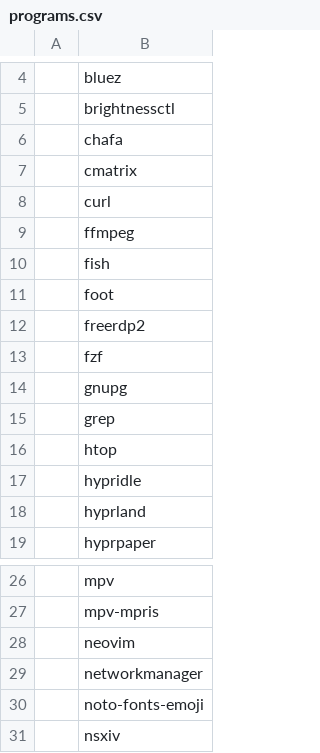
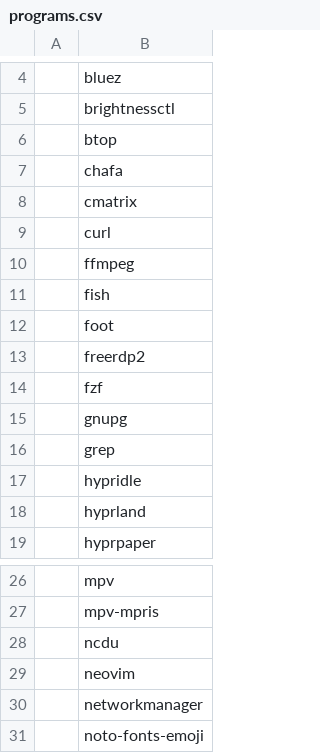
Before and after one commit to andrey-gusev/dotfiles, a CSV file: programs.csv, drawn as a sheet; only a part is shown, gaps mark what is left out; the shorter side is filled out with more unchanged rows; removed rows and columns are numbered as before the commit, all else as after; the diff names each change by its address in the sheet, - before the commit and + after, or states it on an @@ line.

```diff
--- a/programs.csv
+++ b/programs.csv
+row 6:  | btop
-row 16:  | htop
+row 28:  | ncdu
```
Also changed, not shown: 1 other file.
